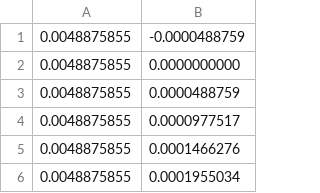
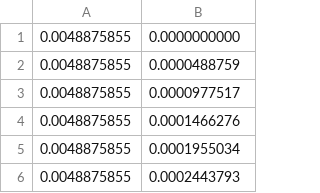
Before and after one commit to tomo2403/c-script-kiddie, a CSV file: HTWK-SoSe24/hwp/V2/task8/aufgabe_8_11/Kennlinie_IC_von_IB_bei_UB_von_2.500000V.csv, drawn as a sheet; only a part is shown; the shorter side is filled out with more unchanged rows; the diff names each change by its address in the sheet, - before the commit and + after, or states it on an @@ line.

```diff
--- a/HTWK-SoSe24/hwp/V2/task8/aufgabe_8_11/Kennlinie_IC_von_IB_bei_UB_von_2.500000V.csv
+++ b/HTWK-SoSe24/hwp/V2/task8/aufgabe_8_11/Kennlinie_IC_von_IB_bei_UB_von_2.500000V.csv
-row 1: 0.0048875855 | -0.0000488759
```
Also changed, not shown: HTWK-SoSe24/hwp/V2/task8/aufgabe_8_11/Kennlinie_IC_von_IB_bei_UB_von_3.000000V.csv, HTWK-SoSe24/hwp/V2/task8/aufgabe_8_11/Kennlinie_IC_von_IB_bei_UB_von_4.000000V.csv, 22 other files.
